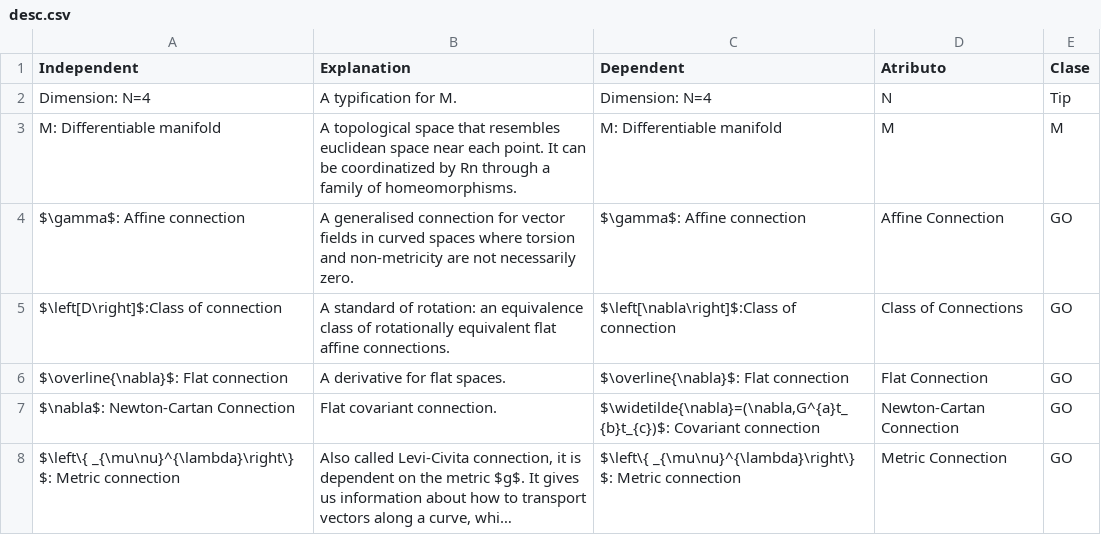
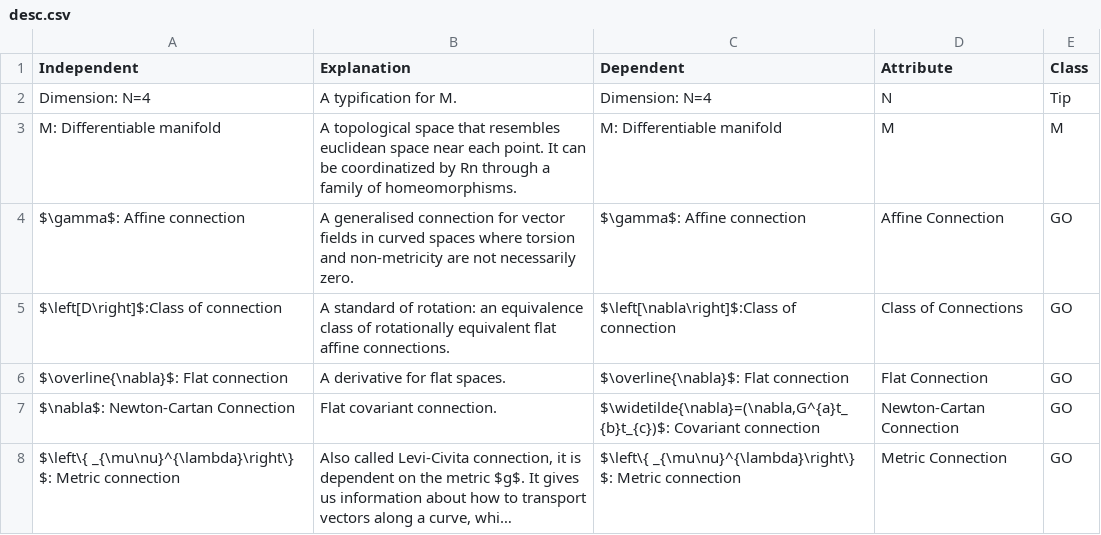
Before and after one commit to pupitetris/Exploratorium, a CSV file: theories/holon/desc.csv, drawn as a sheet; only a part is shown; long unchanged cells end in …; the diff names each change by its address in the sheet, - before the commit and + after, or states it on an @@ line.

```diff
--- a/theories/holon/desc.csv
+++ b/theories/holon/desc.csv
-D1: Atributo
+D1: Attribute
-E1: Clase
+E1: Class
```
Also changed, not shown: theories/basic/desc.csv, theories/classical/desc.csv, 6 other files.
